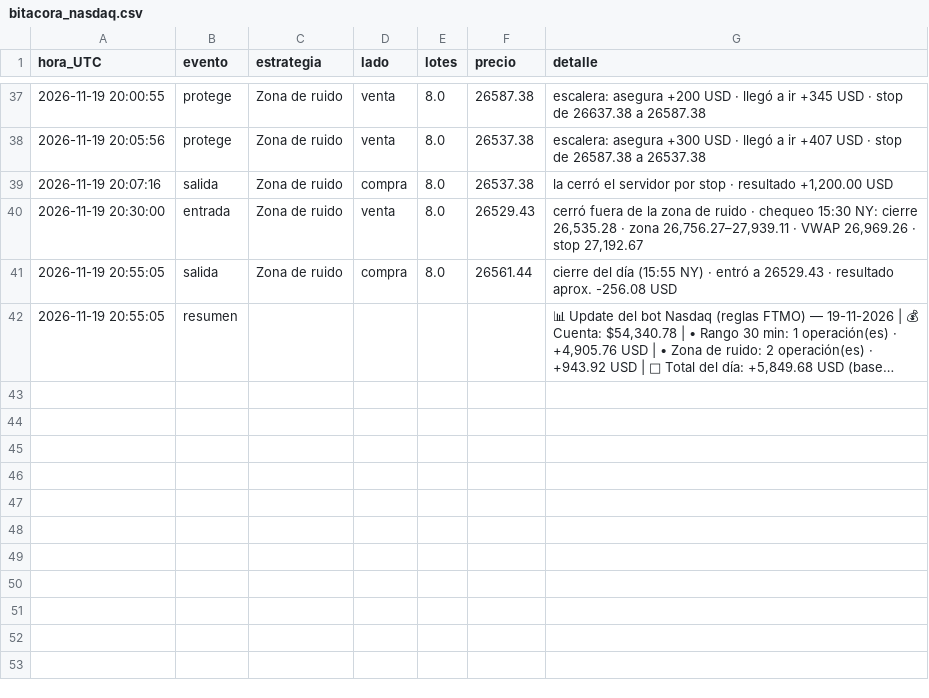
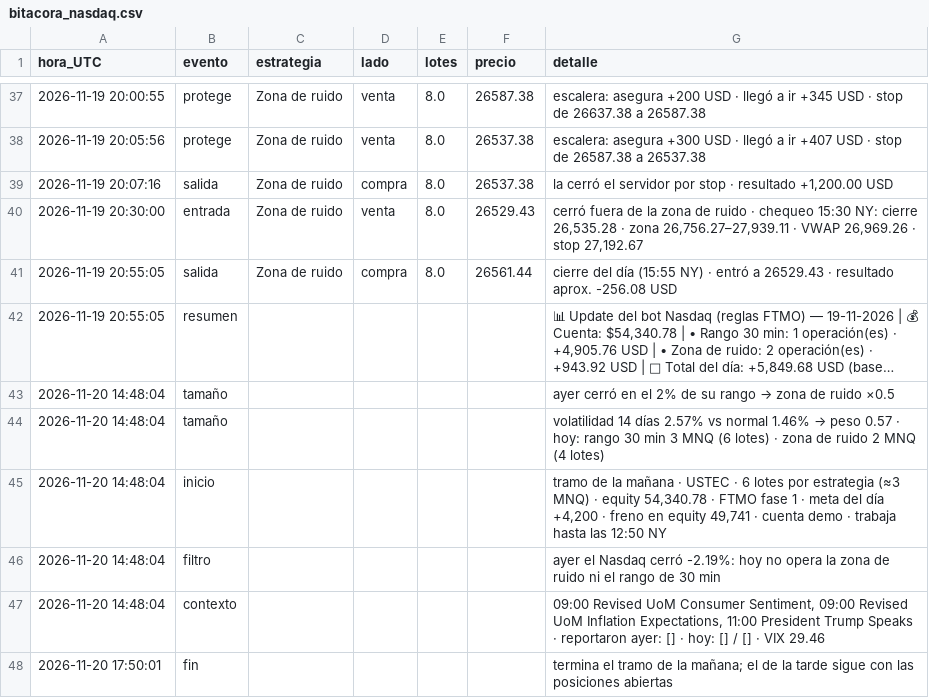
Before and after one commit to matheustescarolo-lab/bot-nasdaq, a CSV file: bitacora_nasdaq.csv, drawn as a sheet; only a part is shown, gaps mark what is left out; long unchanged cells end in …; the diff names each change by its address in the sheet, - before the commit and + after, or states it on an @@ line.

Commit message:
Bitacora y estado Nasdaq (tickmill) 2026-11-20

```diff
--- a/bitacora_nasdaq.csv
+++ b/bitacora_nasdaq.csv
+row 43: 2026-11-20 14:48:04 | tamaño |  |  |  |  | ayer cerró en el 2% de su rango → zona de ruido ×0.5
+row 44: 2026-11-20 14:48:04 | tamaño |  |  |  |  | volatilidad 14 días 2.57% vs normal 1.46% → peso 0.57 · hoy: rango 30 min 3 MNQ (6 lotes) · zona de ruido 2 MNQ (4 lotes)
+row 45: 2026-11-20 14:48:04 | inicio |  |  |  |  | tramo de la mañana · USTEC · 6 lotes por estrategia (≈3 MNQ) · equity 54,340.78 · FTMO fase 1 · meta del día +4,200 · freno en equity 49,741 · cuenta demo · trabaja hasta las 12:50 NY
+row 46: 2026-11-20 14:48:04 | filtro |  |  |  |  | ayer el Nasdaq cerró -2.19%: hoy no opera la zona de ruido ni el rango de 30 min
+row 47: 2026-11-20 14:48:04 | contexto |  |  |  |  | 09:00 Revised UoM Consumer Sentiment, 09:00 Revised UoM Inflation Expectations, 11:00 President Trump Speaks · reportaron ayer: [] · hoy: [] / [] · VIX 29.46
+row 48: 2026-11-20 17:50:01 | fin |  |  |  |  | termina el tramo de la mañana; el de la tarde sigue con las posiciones abiertas
```
Also changed, not shown: 3 other files.
